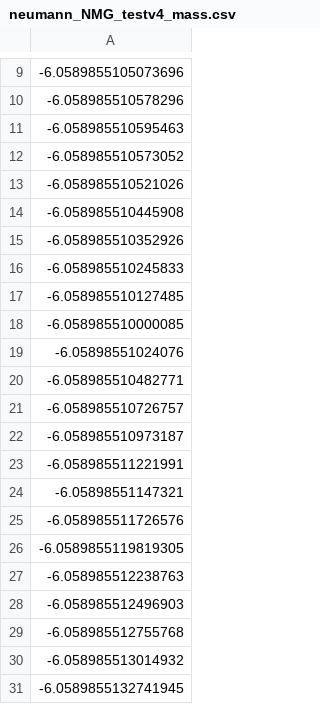
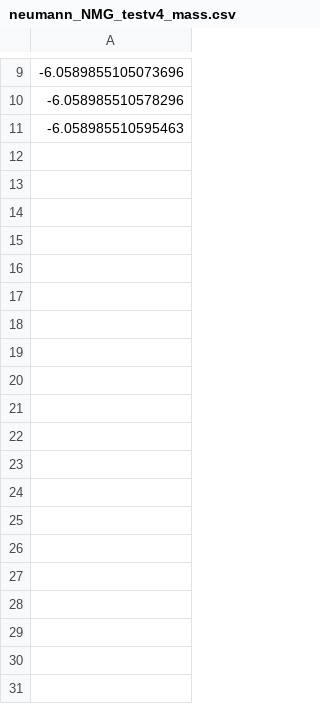
Before and after one commit to smgroves/CHsolvers_package, a CSV file: output/output_Julia-neumann/neumann_NMG_testv4_mass.csv, drawn as a sheet; only a part is shown, gaps mark what is left out; the diff covers the shown part only.

```diff
--- a/output/output_Julia-neumann/neumann_NMG_testv4_mass.csv
+++ b/output/output_Julia-neumann/neumann_NMG_testv4_mass.csv
@@ -11,21 +11 @@
 -6.058985510595463
--6.058985510573052
--6.058985510521026
--6.058985510445908
--6.058985510352926
--6.058985510245833
--6.058985510127485
--6.058985510000085
--6.05898551024076
--6.058985510482771
--6.058985510726757
--6.058985510973187
--6.058985511221991
--6.05898551147321
--6.058985511726576
--6.0589855119819305
--6.058985512238763
--6.058985512496903
--6.058985512755768
--6.058985513014932
--6.0589855132741945
```
Also changed, not shown: 70 removed rows elsewhere in this file, output/output_Julia-neumann/neumann_NMG_testv4_energy.csv, 16 other files.
